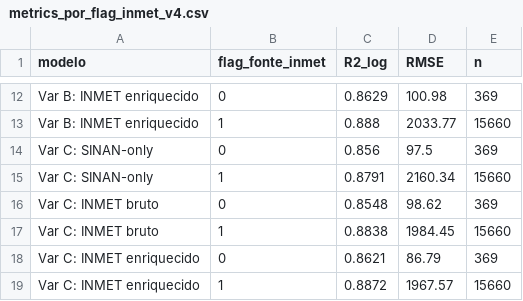
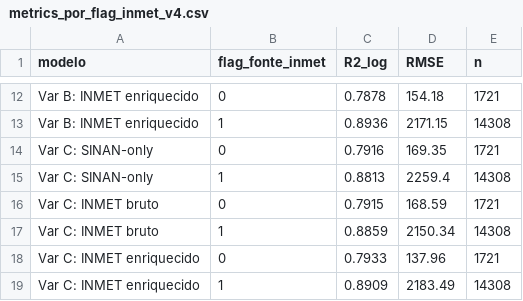
Before and after one commit to modelo-previsao-dengue/MODELO-PREVISAO, a CSV file: models/regression_v4/metrics_por_flag_inmet_v4.csv, drawn as a sheet; only a part is shown, gaps mark what is left out; the diff covers the shown part only; the diff names each change by its address in the sheet, - before the commit and + after, or states it on an @@ line.

```diff
--- a/models/regression_v4/metrics_por_flag_inmet_v4.csv
+++ b/models/regression_v4/metrics_por_flag_inmet_v4.csv
-C12 (R2_log): 0.8629
+C12 (R2_log): 0.7878
-D12 (RMSE): 100.98
+D12 (RMSE): 154.18
-E12 (n): 369
+E12 (n): 1721
-C13 (R2_log): 0.888
+C13 (R2_log): 0.8936
-D13 (RMSE): 2033.77
+D13 (RMSE): 2171.15
-E13 (n): 15660
+E13 (n): 14308
-C14 (R2_log): 0.856
+C14 (R2_log): 0.7916
-D14 (RMSE): 97.5
+D14 (RMSE): 169.35
-E14 (n): 369
+E14 (n): 1721
-C15 (R2_log): 0.8791
+C15 (R2_log): 0.8813
-D15 (RMSE): 2160.34
+D15 (RMSE): 2259.4
-E15 (n): 15660
+E15 (n): 14308
-C16 (R2_log): 0.8548
+C16 (R2_log): 0.7915
-D16 (RMSE): 98.62
+D16 (RMSE): 168.59
-E16 (n): 369
+E16 (n): 1721
-C17 (R2_log): 0.8838
+C17 (R2_log): 0.8859
-D17 (RMSE): 1984.45
+D17 (RMSE): 2150.34
-E17 (n): 15660
+E17 (n): 14308
-C18 (R2_log): 0.8621
+C18 (R2_log): 0.7933
-D18 (RMSE): 86.79
+D18 (RMSE): 137.96
-E18 (n): 369
+E18 (n): 1721
-C19 (R2_log): 0.8872
+C19 (R2_log): 0.8909
-D19 (RMSE): 1967.57
+D19 (RMSE): 2183.49
-E19 (n): 15660
+E19 (n): 14308
```
Also changed, not shown: 30 edited cells elsewhere in this file, data/inmet/bronze/inventory.csv, data/inmet/bronze/municipio_estacao_mapping.csv, 44 other files.
